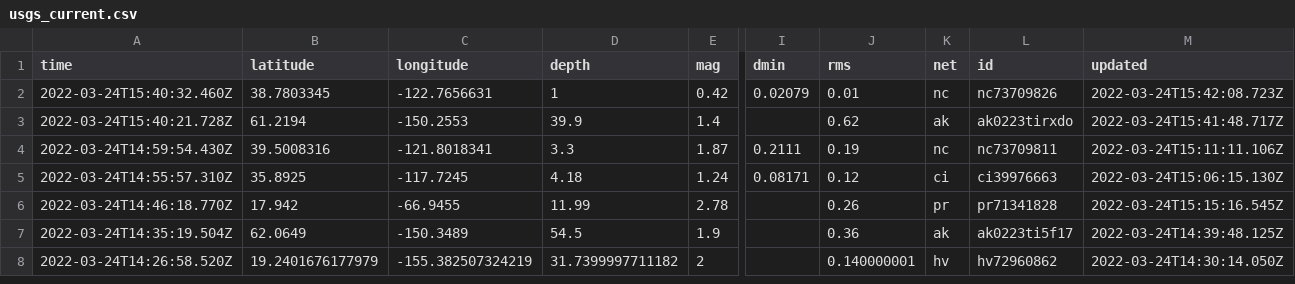
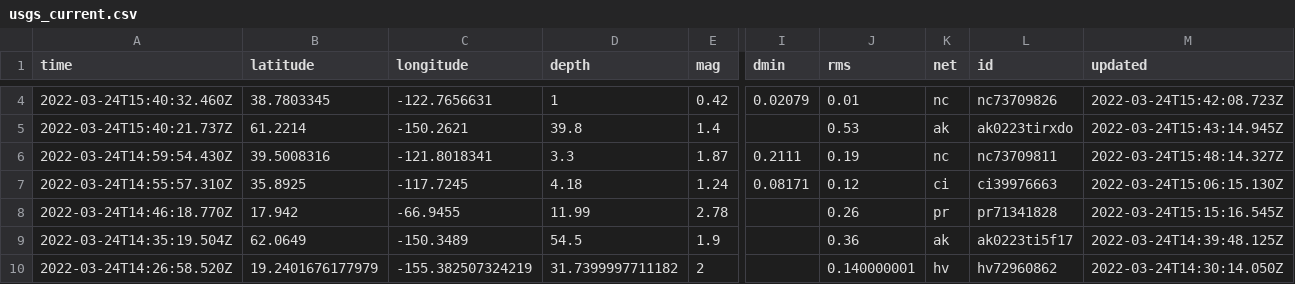
Before and after one commit to awallender/nicar22-github-actions, a CSV file: usgs_current.csv, drawn as a sheet; only a part is shown, gaps mark what is left out; addresses are those after the commit; the diff covers the shown part only; the diff names each change by its address in the sheet, - before the commit and + after, or states it on an @@ line.

```diff
--- a/usgs_current.csv
+++ b/usgs_current.csv
-A5 (time): 2022-03-24T15:40:21.728Z
+A5 (time): 2022-03-24T15:40:21.737Z
-B5 (latitude): 61.2194
+B5 (latitude): 61.2214
-C5 (longitude): -150.2553
+C5 (longitude): -150.2621
-D5 (depth): 39.9
+D5 (depth): 39.8
-J5 (rms): 0.62
+J5 (rms): 0.53
-M5 (updated): 2022-03-24T15:41:48.717Z
+M5 (updated): 2022-03-24T15:43:14.945Z
-M6 (updated): 2022-03-24T15:11:11.106Z
+M6 (updated): 2022-03-24T15:48:14.327Z
```
Also changed, not shown: 4 added rows, 3 removed rows and 8 edited cells elsewhere in this file, 1 other file.
